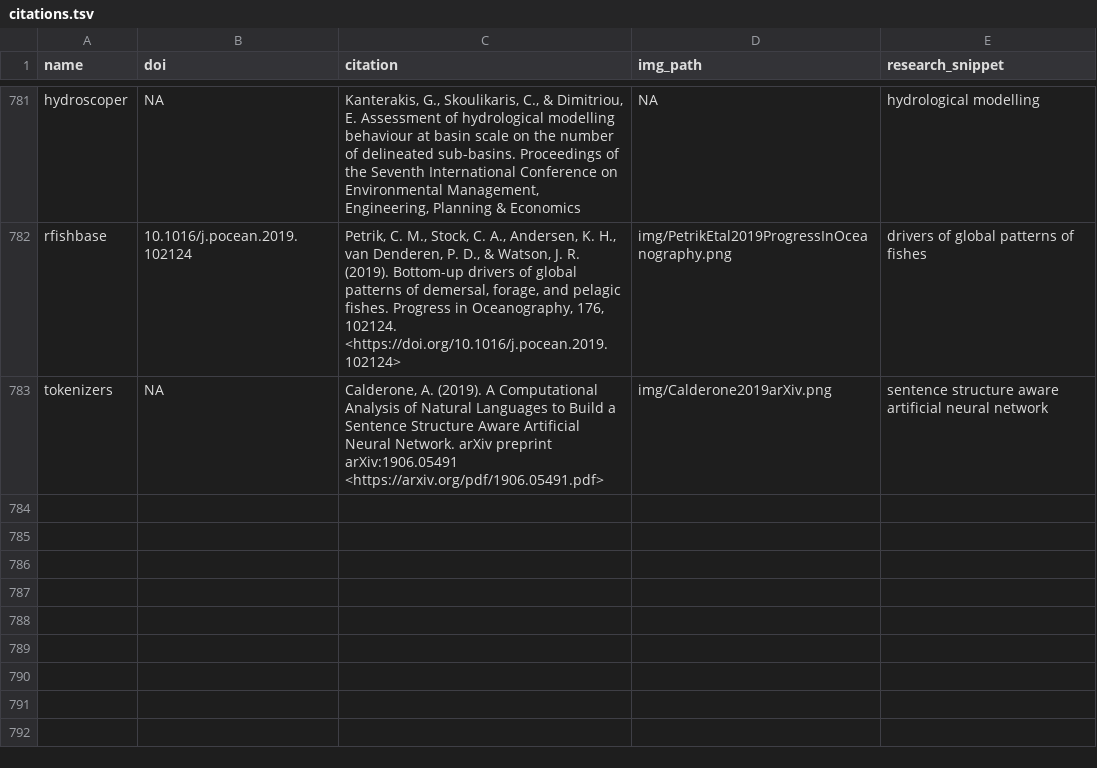
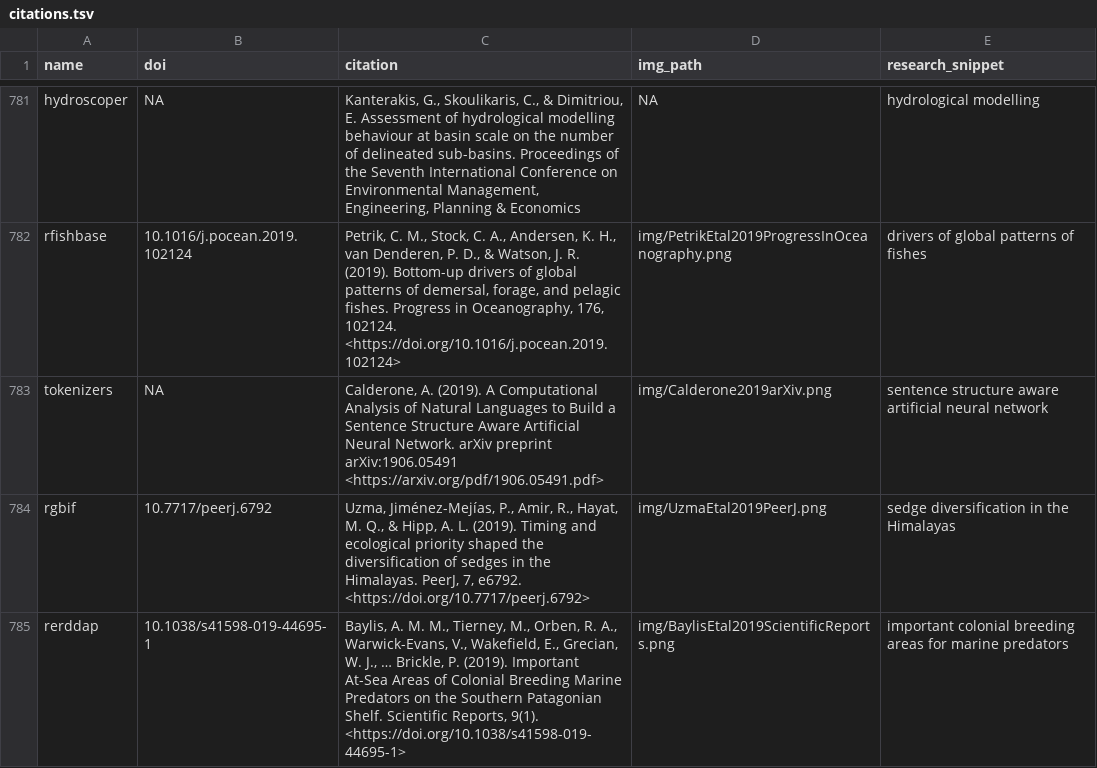
Before and after one commit to ropensci-org/ropensci_citations, a TSV file: citations.tsv, drawn as a sheet; only a part is shown, gaps mark what is left out; the diff names each change by its address in the sheet, - before the commit and + after, or states it on an @@ line.

Commit message:
added rgbif and rerddap citations

```diff
--- a/citations.tsv
+++ b/citations.tsv
+row 784: rgbif | 10.7717/peerj.6792 | Uzma, Jiménez-Mejías, P., Amir, R., Hayat, M. Q., & Hipp, A. L. (2019). Timing and ecological priority shaped the diversification of sedges in the Himalayas. PeerJ, 7, e6792. <https://doi.org/10.7717/peerj.6792> | img/UzmaEtal2019PeerJ.png | sedge diversification in the Himalayas
+row 785: rerddap | 10.1038/s41598-019-44695-1 | Baylis, A. M. M., Tierney, M., Orben, R. A., Warwick-Evans, V., Wakefield, E., Grecian, W. J., … Brickle, P. (2019). Important At-Sea Areas of Colonial Breeding Marine Predators on the Southern Patagonian Shelf. Scientific Reports, 9(1). <https://doi.org/10.1038/s41598-019-44695-1> | img/BaylisEtal2019ScientificReports.png | important colonial breeding areas for marine predators
```
Also changed, not shown: 1 other file.
